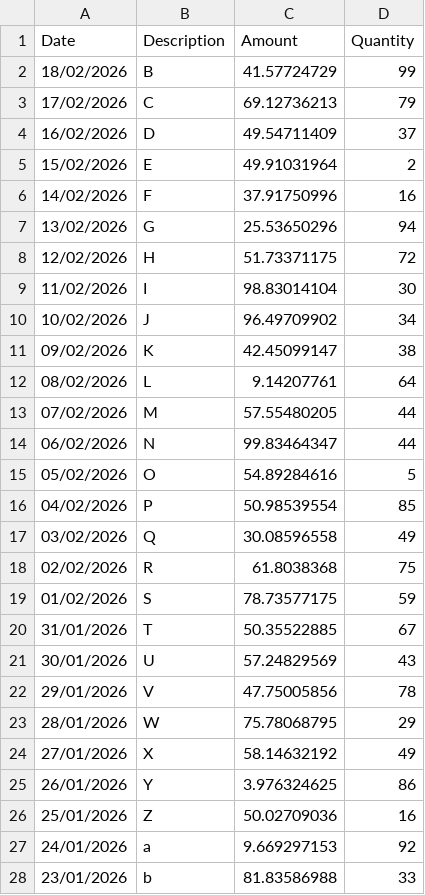
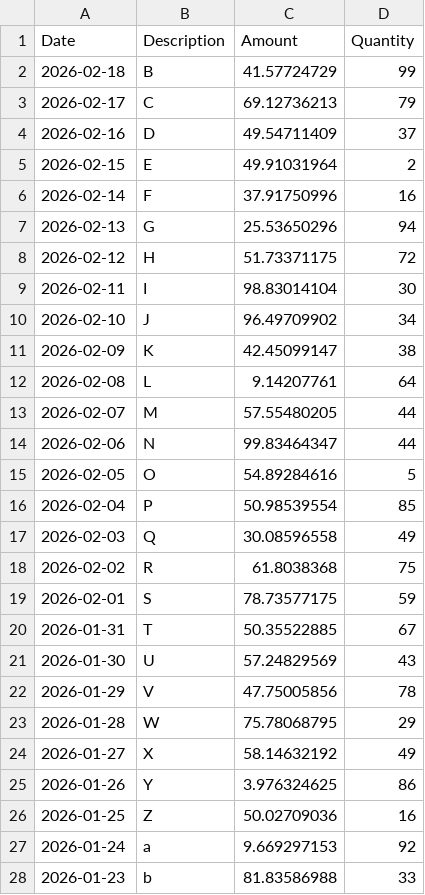
Before and after one commit to nvilladsen/fml-2026, a CSV file: session_03/ToyData.csv, drawn as a sheet; only a part is shown; the diff covers the shown part only.

```diff
--- a/session_03/ToyData.csv
+++ b/session_03/ToyData.csv
@@ -1,28 +1,28 @@
 Date,Description,Amount,Quantity
-18/02/2026,B,41.57724729,99
-17/02/2026,C,69.12736213,79
-16/02/2026,D,49.54711409,37
-15/02/2026,E,49.91031964,2
-14/02/2026,F,37.91750996,16
-13/02/2026,G,25.53650296,94
-12/02/2026,H,51.73371175,72
-11/02/2026,I,98.83014104,30
-10/02/2026,J,96.49709902,34
-09/02/2026,K,42.45099147,38
-08/02/2026,L,9.14207761,64
-07/02/2026,M,57.55480205,44
-06/02/2026,N,99.83464347,44
-05/02/2026,O,54.89284616,5
-04/02/2026,P,50.98539554,85
-03/02/2026,Q,30.08596558,49
-02/02/2026,R,61.8038368,75
-01/02/2026,S,78.73577175,59
-31/01/2026,T,50.35522885,67
-30/01/2026,U,57.24829569,43
-29/01/2026,V,47.75005856,78
-28/01/2026,W,75.78068795,29
-27/01/2026,X,58.14632192,49
-26/01/2026,Y,3.976324625,86
-25/01/2026,Z,50.02709036,16
-24/01/2026,a,9.669297153,92
-23/01/2026,b,81.83586988,33
+2026-02-18,B,41.57724729,99
+2026-02-17,C,69.12736213,79
+2026-02-16,D,49.54711409,37
+2026-02-15,E,49.91031964,2
+2026-02-14,F,37.91750996,16
+2026-02-13,G,25.53650296,94
+2026-02-12,H,51.73371175,72
+2026-02-11,I,98.83014104,30
+2026-02-10,J,96.49709902,34
+2026-02-09,K,42.45099147,38
+2026-02-08,L,9.14207761,64
+2026-02-07,M,57.55480205,44
+2026-02-06,N,99.83464347,44
+2026-02-05,O,54.89284616,5
+2026-02-04,P,50.98539554,85
+2026-02-03,Q,30.08596558,49
+2026-02-02,R,61.8038368,75
+2026-02-01,S,78.73577175,59
+2026-01-31,T,50.35522885,67
+2026-01-30,U,57.24829569,43
+2026-01-29,V,47.75005856,78
+2026-01-28,W,75.78068795,29
+2026-01-27,X,58.14632192,49
+2026-01-26,Y,3.976324625,86
+2026-01-25,Z,50.02709036,16
+2026-01-24,a,9.669297153,92
+2026-01-23,b,81.83586988,33
```
Also changed, not shown: 22 edited cells elsewhere in this file.
